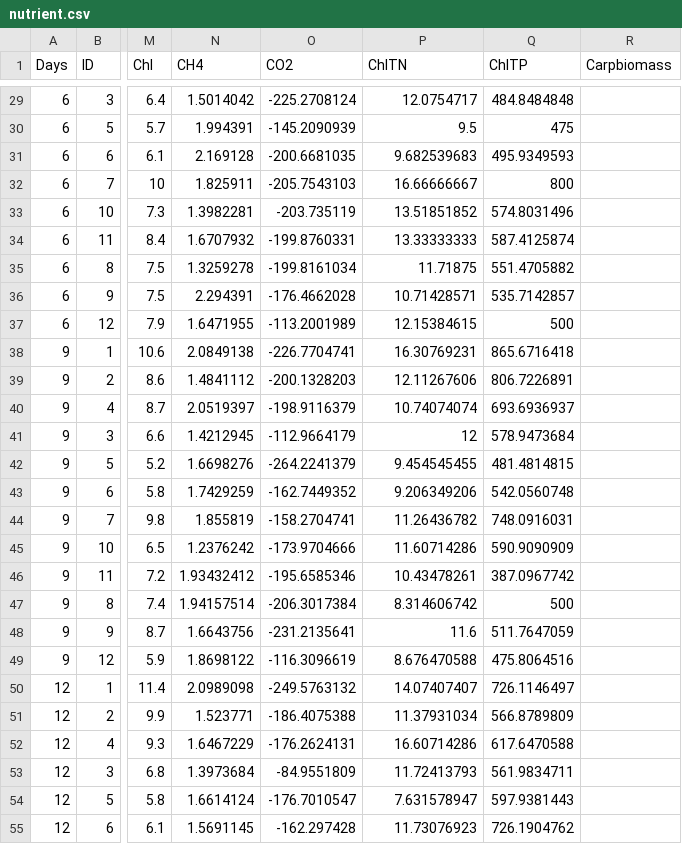
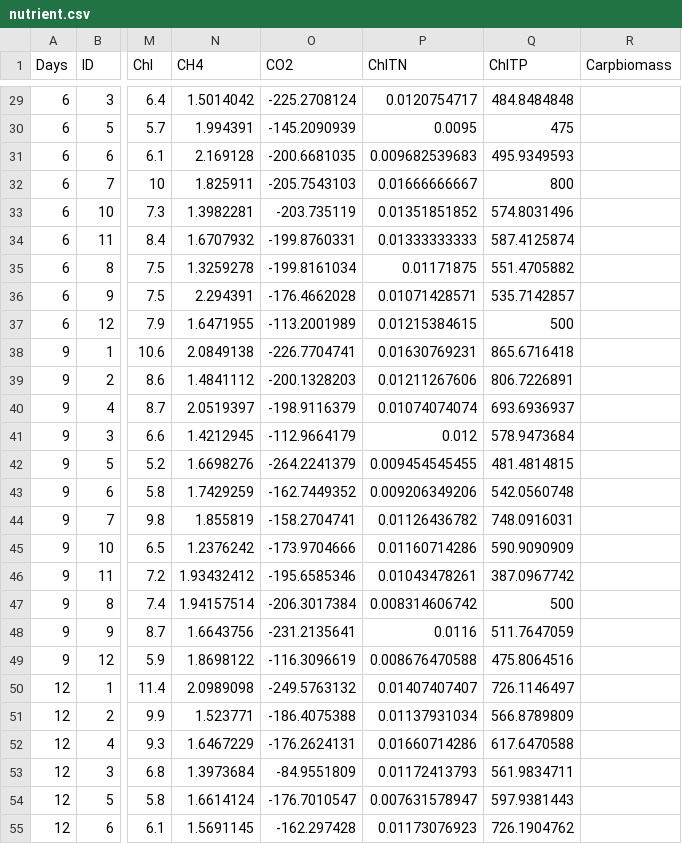
Before and after one commit to Qiantian123/Habitat-structural-complexity, a CSV file: nutrient.csv, drawn as a sheet; only a part is shown, gaps mark what is left out; the diff covers the shown part only; the diff names each change by its address in the sheet, - before the commit and + after, or states it on an @@ line.

```diff
--- a/nutrient.csv
+++ b/nutrient.csv
-P29 (ChlTN): 12.0754717
+P29 (ChlTN): 0.0120754717
-P30 (ChlTN): 9.5
+P30 (ChlTN): 0.0095
-P31 (ChlTN): 9.682539683
+P31 (ChlTN): 0.009682539683
-P32 (ChlTN): 16.66666667
+P32 (ChlTN): 0.01666666667
-P33 (ChlTN): 13.51851852
+P33 (ChlTN): 0.01351851852
-P34 (ChlTN): 13.33333333
+P34 (ChlTN): 0.01333333333
-P35 (ChlTN): 11.71875
+P35 (ChlTN): 0.01171875
-P36 (ChlTN): 10.71428571
+P36 (ChlTN): 0.01071428571
-P37 (ChlTN): 12.15384615
+P37 (ChlTN): 0.01215384615
-P38 (ChlTN): 16.30769231
+P38 (ChlTN): 0.01630769231
-P39 (ChlTN): 12.11267606
+P39 (ChlTN): 0.01211267606
-P40 (ChlTN): 10.74074074
+P40 (ChlTN): 0.01074074074
-P41 (ChlTN): 12
+P41 (ChlTN): 0.012
-P42 (ChlTN): 9.454545455
+P42 (ChlTN): 0.009454545455
-P43 (ChlTN): 9.206349206
+P43 (ChlTN): 0.009206349206
-P44 (ChlTN): 11.26436782
+P44 (ChlTN): 0.01126436782
-P45 (ChlTN): 11.60714286
+P45 (ChlTN): 0.01160714286
-P46 (ChlTN): 10.43478261
+P46 (ChlTN): 0.01043478261
-P47 (ChlTN): 8.314606742
+P47 (ChlTN): 0.008314606742
-P48 (ChlTN): 11.6
+P48 (ChlTN): 0.0116
-P49 (ChlTN): 8.676470588
+P49 (ChlTN): 0.008676470588
-P50 (ChlTN): 14.07407407
+P50 (ChlTN): 0.01407407407
-P51 (ChlTN): 11.37931034
+P51 (ChlTN): 0.01137931034
-P52 (ChlTN): 16.60714286
+P52 (ChlTN): 0.01660714286
-P53 (ChlTN): 11.72413793
+P53 (ChlTN): 0.01172413793
-P54 (ChlTN): 7.631578947
+P54 (ChlTN): 0.007631578947
-P55 (ChlTN): 11.73076923
+P55 (ChlTN): 0.01173076923
```
Also changed, not shown: 69 edited cells elsewhere in this file.
